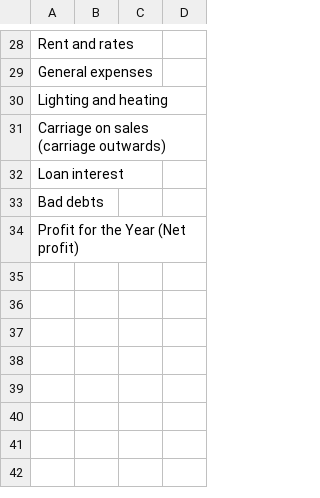
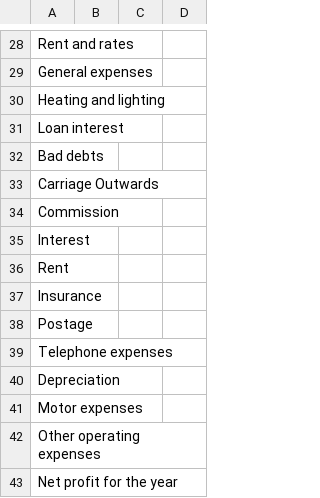
Before and after one commit to LyshaJaufar/Income-Statement, a CSV file: test.csv, drawn as a sheet; only a part is shown, gaps mark what is left out.

```diff
--- a/test.csv
+++ b/test.csv
@@ -29,6 +29,15 @@ Rent and rates,,,
 General expenses,,,
-Lighting and heating,,,
-Carriage on sales (carriage outwards),,,
+Heating and lighting,,,
 Loan interest,,,
 Bad debts,,,
-Profit for the Year (Net profit),,,
+Carriage Outwards,,,
+Commission,,,
+Interest,,,
+Rent,,,
+Insurance,,,
+Postage,,,
+Telephone expenses,,,
+Depreciation,,,
+Motor expenses,,,
+Other operating expenses,,,
+Net profit for the year,,,
```
Also changed, not shown: testingSheets.csv, 2 other files.
